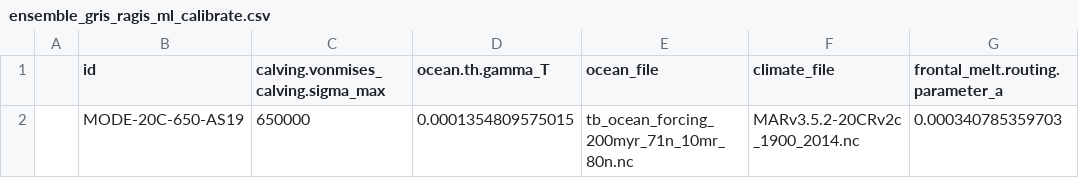
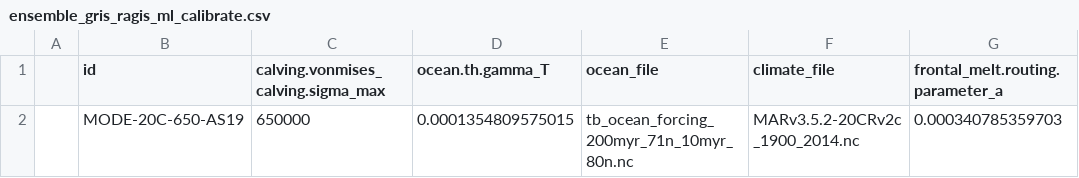
Before and after one commit to pism/pism-ragis, a CSV file: uq/ensemble_gris_ragis_ml_calibrate.csv, drawn as a sheet; only a part is shown; the diff names each change by its address in the sheet, - before the commit and + after, or states it on an @@ line.

Commit message:
Fixed file name

```diff
--- a/uq/ensemble_gris_ragis_ml_calibrate.csv
+++ b/uq/ensemble_gris_ragis_ml_calibrate.csv
-E2 (ocean_file): tb_ocean_forcing_200myr_71n_10mr_80n.nc
+E2 (ocean_file): tb_ocean_forcing_200myr_71n_10myr_80n.nc
```
